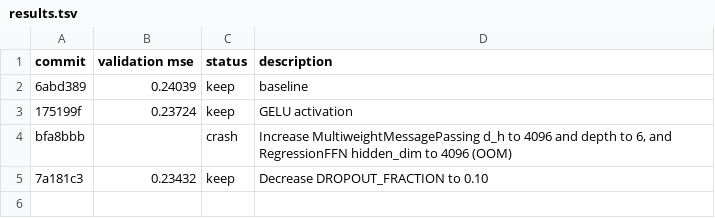
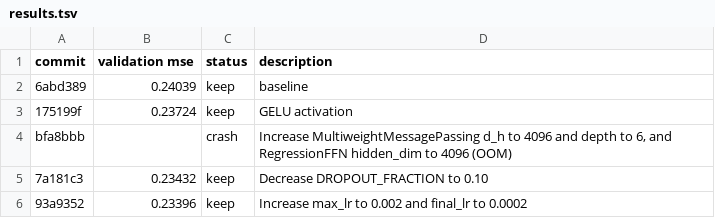
Before and after one commit to JacksonBurns/how-to-train-your-chemeleon, a TSV file: results.tsv, drawn as a sheet.

Commit message:
feat: Record increased learning rate experiment results

```diff
--- a/results.tsv
+++ b/results.tsv
@@ -5 +5,2 @@ bfa8bbb		crash	Increase MultiweightMessagePassing d_h to 4096 and depth to 6, an
 7a181c3	0.23432	keep	Decrease DROPOUT_FRACTION to 0.10
+93a9352	0.23396	keep	Increase max_lr to 0.002 and final_lr to 0.0002
```
